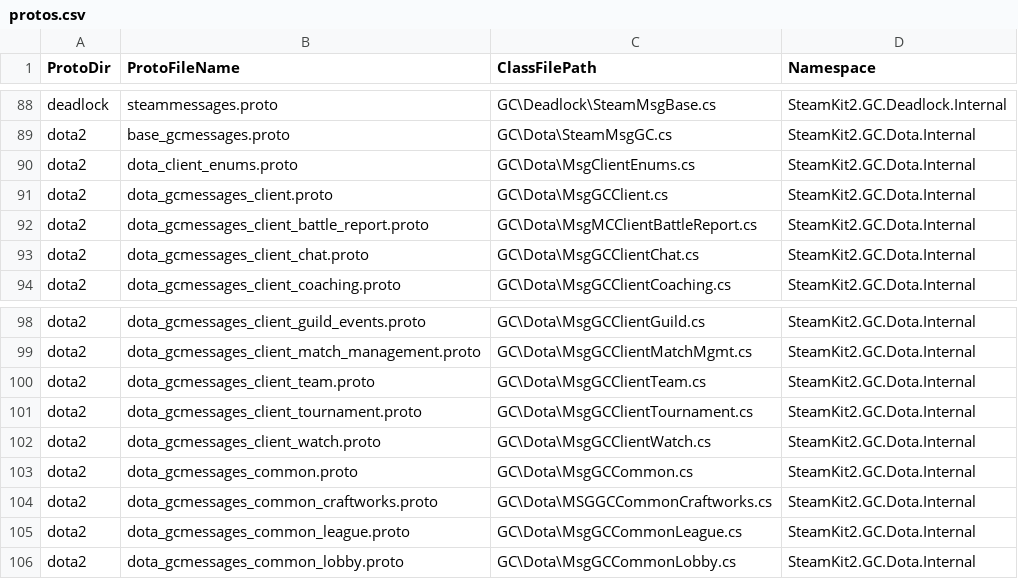
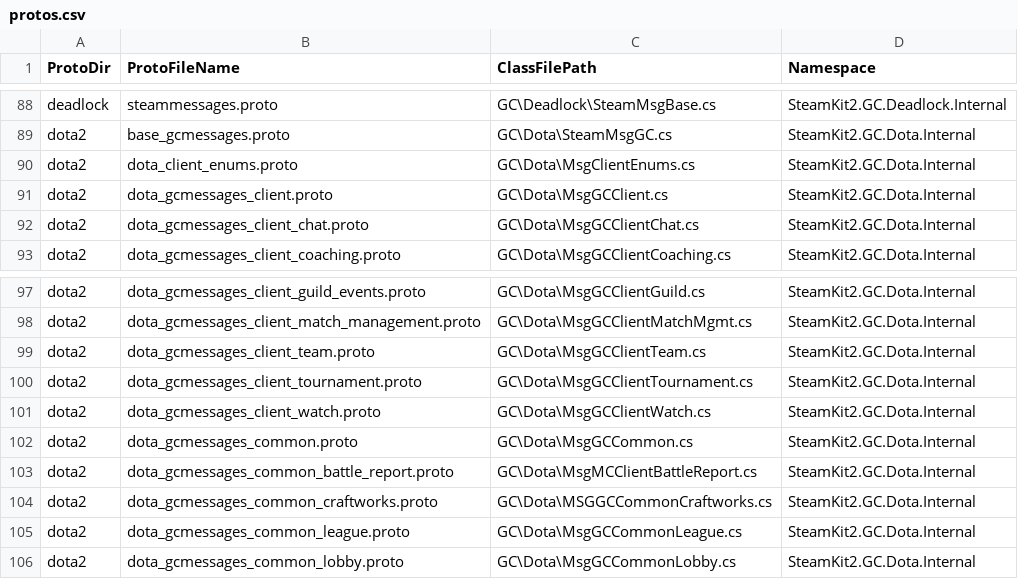
Before and after one commit to SteamRE/SteamKit, a CSV file: Resources/ProtobufGen/protos.csv, drawn as a sheet; only a part is shown, gaps mark what is left out; removed rows and columns are numbered as before the commit, all else as after; the diff names each change by its address in the sheet, - before the commit and + after, or states it on an @@ line.

Commit message:
Update renamed filename in protos.csv
The renaming happened between 1348c75...269a4de

```diff
--- a/Resources/ProtobufGen/protos.csv
+++ b/Resources/ProtobufGen/protos.csv
-row 92: dota2 | dota_gcmessages_client_battle_report.proto | GC\Dota\MsgMCClientBattleReport.cs | SteamKit2.GC.Dota.Internal
+row 103: dota2 | dota_gcmessages_common_battle_report.proto | GC\Dota\MsgMCClientBattleReport.cs | SteamKit2.GC.Dota.Internal
```
